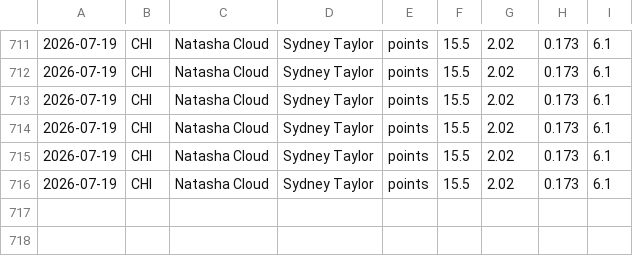
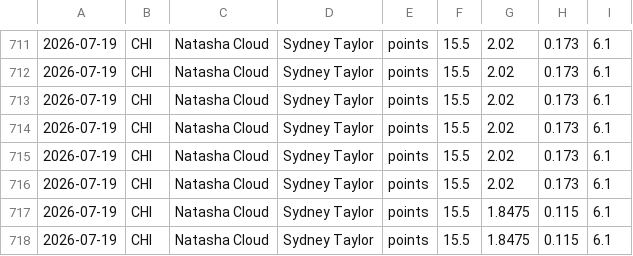
Before and after one commit to fgf9p6ks2f-ux/tennis-odds-collector, a CSV file: wnba_capped_legs.csv, drawn as a sheet; only a part is shown, gaps mark what is left out.

Commit message:
vm loop data [skip ci]

```diff
--- a/wnba_capped_legs.csv
+++ b/wnba_capped_legs.csv
@@ -716 +716,3 @@
 2026-07-19,CHI,Natasha Cloud,Sydney Taylor,points,15.5,2.02,0.173,6.1
+2026-07-19,CHI,Natasha Cloud,Sydney Taylor,points,15.5,1.8475,0.115,6.1
+2026-07-19,CHI,Natasha Cloud,Sydney Taylor,points,15.5,1.8475,0.115,6.1
```
Also changed, not shown: 7 other files.
